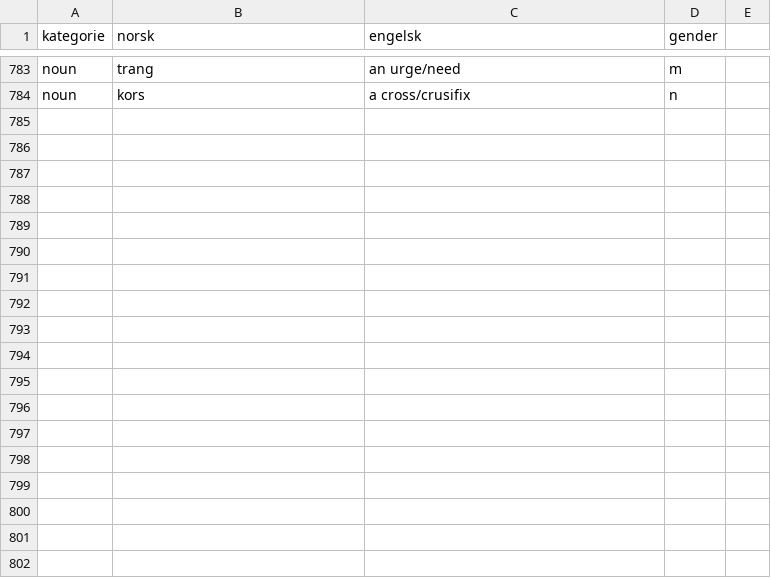
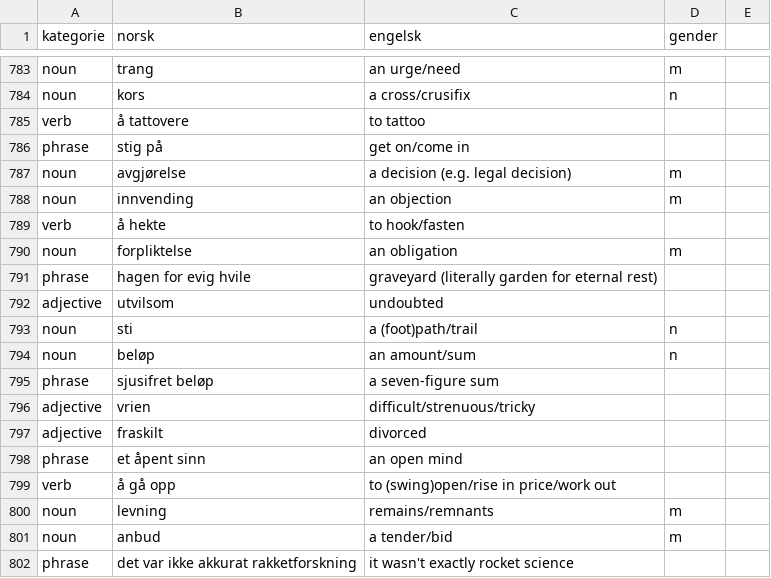
Before and after one commit to dfbr/dfbr.github.io, a CSV file: ordlist.csv, drawn as a sheet; only a part is shown, gaps mark what is left out; the diff names each change by its address in the sheet, - before the commit and + after, or states it on an @@ line.

```diff
--- a/ordlist.csv
+++ b/ordlist.csv
+row 785: verb | å tattovere | to tattoo
+row 786: phrase | stig på | get on/come in
+row 787: noun | avgjørelse | a decision (e.g. legal decision) | m
+row 788: noun | innvending | an objection | m
+row 789: verb | å hekte | to hook/fasten
+row 790: noun | forpliktelse | an obligation | m
+row 791: phrase | hagen for evig hvile | graveyard (literally garden for eternal rest)
+row 792: adjective | utvilsom | undoubted
+row 793: noun | sti | a (foot)path/trail | n
+row 794: noun | beløp | an amount/sum | n
+row 795: phrase | sjusifret beløp | a seven-figure sum
+row 796: adjective | vrien | difficult/strenuous/tricky
+row 797: adjective | fraskilt | divorced
+row 798: phrase | et åpent sinn | an open mind
+row 799: verb | å gå opp | to (swing)open/rise in price/work out
+row 800: noun | levning | remains/remnants | m
+row 801: noun | anbud | a tender/bid | m
+row 802: phrase | det var ikke akkurat rakketforskning | it wasn't exactly rocket science
```
